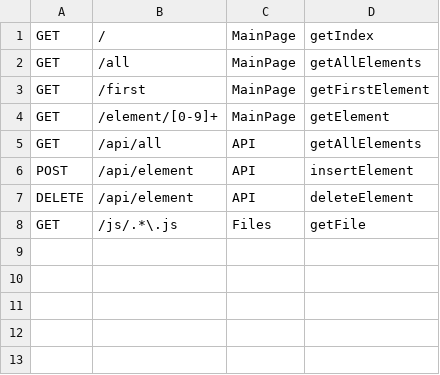
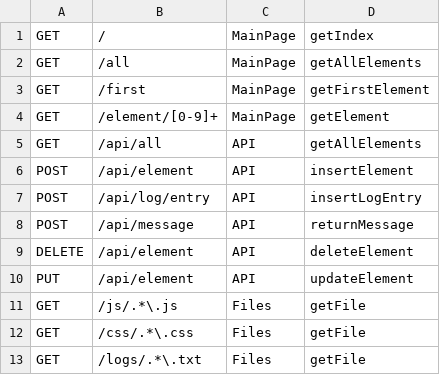
Before and after one commit to karus99/ProjektowanieObiektowe, a CSV file: crappy_sample_webpage/routes.csv, drawn as a sheet; the diff names each change by its address in the sheet, - before the commit and + after, or states it on an @@ line.

```diff
--- a/crappy_sample_webpage/routes.csv
+++ b/crappy_sample_webpage/routes.csv
+row 7: POST | /api/log/entry | API | insertLogEntry
+row 8: POST | /api/message | API | returnMessage
+row 10: PUT | /api/element | API | updateElement
+row 12: GET | /css/.*\.css | Files | getFile
+row 13: GET | /logs/.*\.txt | Files | getFile
```
Also changed, not shown: 9 other files.
